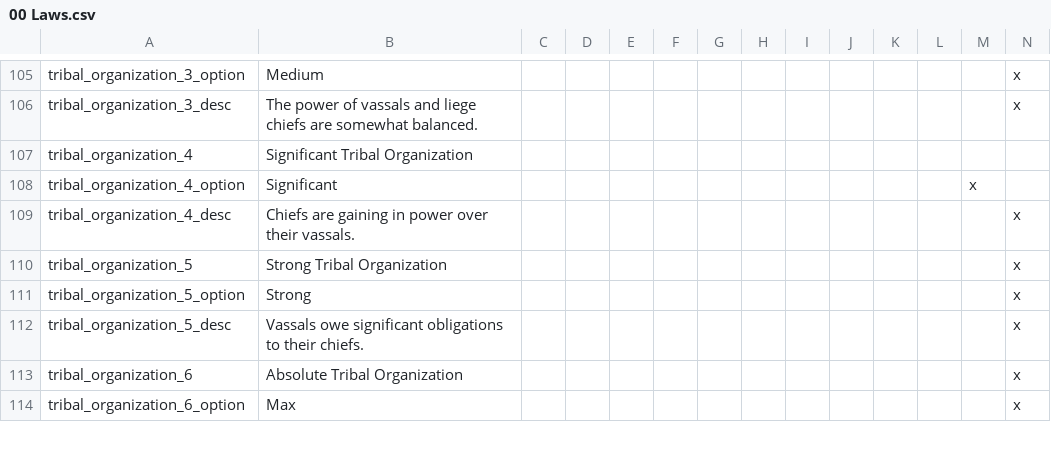
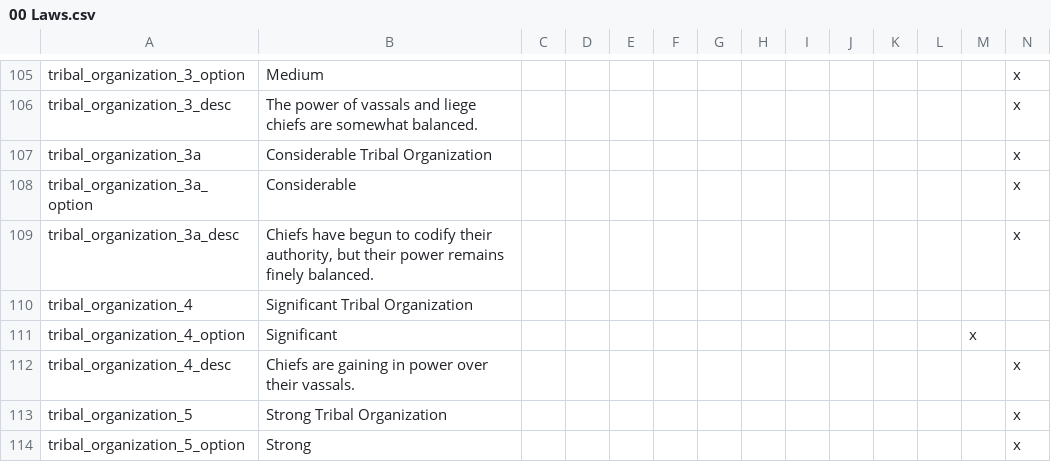
Before and after one commit to DC123456789/Britannia---The-Winter-King, a CSV file: Britannia/localisation/00 Laws.csv, drawn as a sheet; only a part is shown, gaps mark what is left out; the shorter side is filled out with more unchanged rows; rows hold the shown columns only; the diff names each change by its address in the sheet, - before the commit and + after, or states it on an @@ line.

Commit message:
- Thuringia now starts with the same technology level as Franconia - Tribal Organization laws for (Low) Tribals now give opinion penalties to all tribal vassals, not just unreformed pagan tribal vassals - Split the highest level of (Low) Tribal Organization from the lowest level of High Tribal Organization

```diff
--- a/Britannia/localisation/00 Laws.csv
+++ b/Britannia/localisation/00 Laws.csv
+row 107: tribal_organization_3a | Considerable Tribal Organization |  |  |  |  |  |  |  |  |  |  |  | x
+row 108: tribal_organization_3a_option | Considerable |  |  |  |  |  |  |  |  |  |  |  | x
+row 109: tribal_organization_3a_desc | Chiefs have begun to codify their authority, but their power remains finely balanced. |  |  |  |  |  |  |  |  |  |  |  | x
```
Also changed, not shown: 20 other files.
